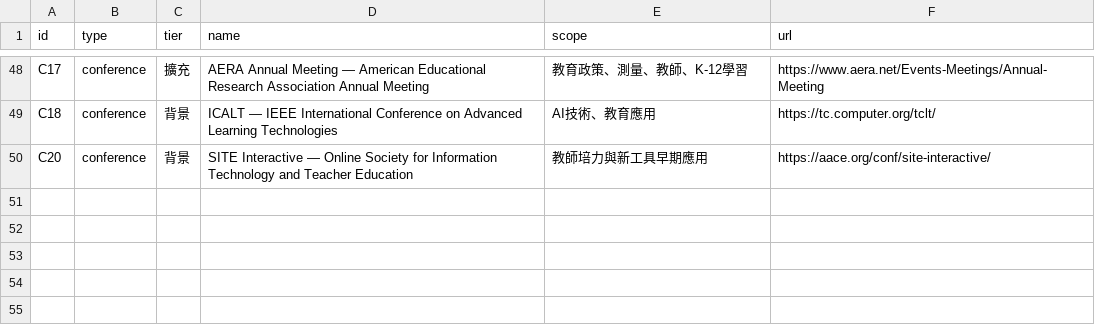
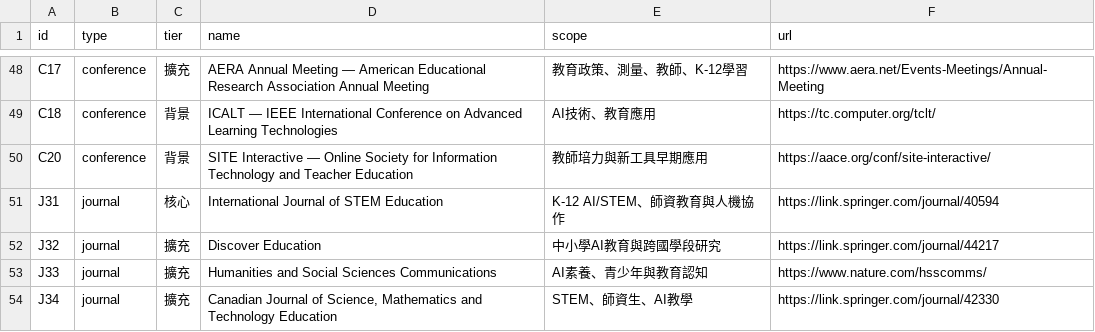
Before and after one commit to jhchenmooc/k12-ai-literacy-report, a CSV file: research/venue-watchlist.csv, drawn as a sheet; only a part is shown, gaps mark what is left out; the diff names each change by its address in the sheet, - before the commit and + after, or states it on an @@ line.

Commit message:
Align Oct 9 weekly start and expand journal watchlist

```diff
--- a/research/venue-watchlist.csv
+++ b/research/venue-watchlist.csv
+row 51: J31 | journal | 核心 | International Journal of STEM Education | K-12 AI/STEM、師資教育與人機協作 | https://link.springer.com/journal/40594
+row 52: J32 | journal | 擴充 | Discover Education | 中小學AI教育與跨國學段研究 | https://link.springer.com/journal/44217
+row 53: J33 | journal | 擴充 | Humanities and Social Sciences Communications | AI素養、青少年與教育認知 | https://www.nature.com/hsscomms/
+row 54: J34 | journal | 擴充 | Canadian Journal of Science, Mathematics and Technology Education | STEM、師資生、AI教學 | https://link.springer.com/journal/42330
```
